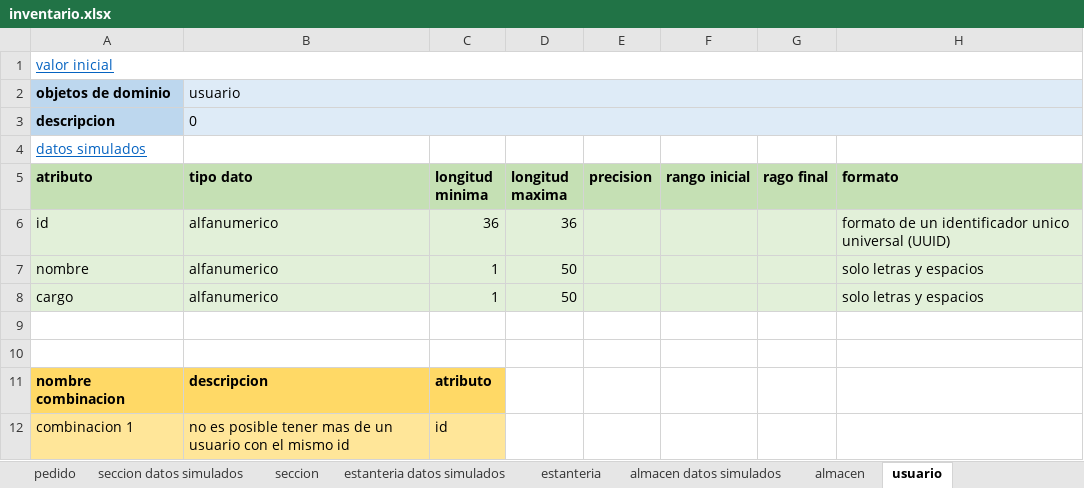
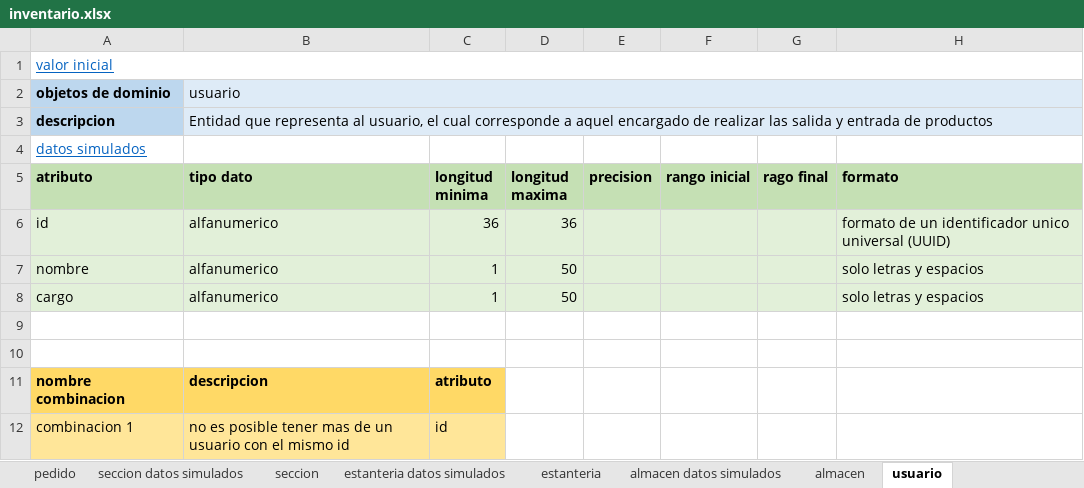
Before and after one commit to DOOPan2022/Presupuesto, an Excel workbook: Extraclase/Modelo de dominio/inventario.xlsx, sheet usuario, drawn as a sheet; only a part is shown; values as stored, in another font and other column widths than the file's, no borders; the diff names each change by its address in the sheet, - before the commit and + after, or states it on an @@ line.

```diff
--- a/Extraclase/Modelo de dominio/inventario.xlsx (sheet usuario)
+++ b/Extraclase/Modelo de dominio/inventario.xlsx (sheet usuario)
-B3 (tipo dato): 0
+B3 (tipo dato): Entidad que representa al usuario, el cual corresponde a aquel encargado de realizar las salida y entrada de productos
```
Also changed, not shown: sheet objeto de dominio, sheet producto datos simulados, sheet entradas, sheet salidas, sheet seccion, sheet proveedor, 4 more sheets, other sheet tabs.
